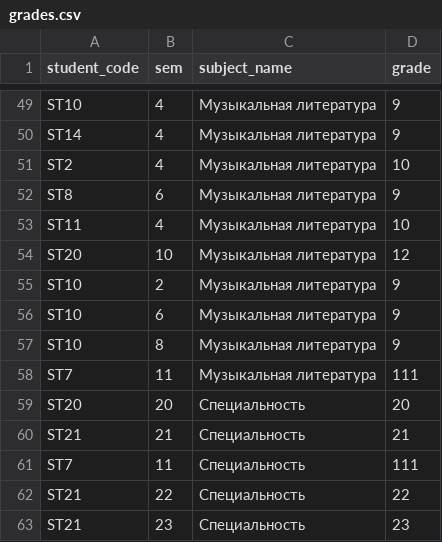
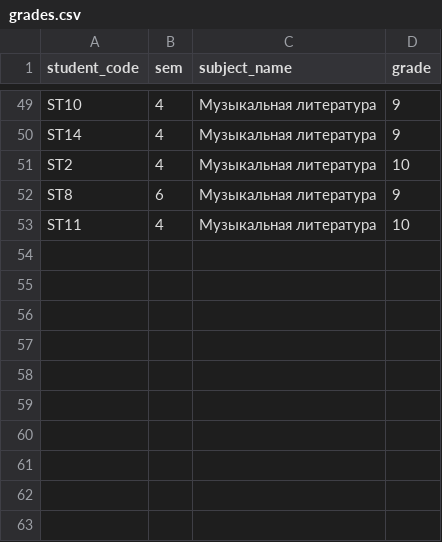
Before and after one commit to YBiheza/course-project-data-processing, a CSV file: grades.csv, drawn as a sheet; only a part is shown, gaps mark what is left out; the diff names each change by its address in the sheet, - before the commit and + after, or states it on an @@ line.

```diff
--- a/grades.csv
+++ b/grades.csv
-row 54: ST20 | 10 | Музыкальная литература | 12
-row 55: ST10 | 2 | Музыкальная литература | 9
-row 56: ST10 | 6 | Музыкальная литература | 9
-row 57: ST10 | 8 | Музыкальная литература | 9
-row 58: ST7 | 11 | Музыкальная литература | 111
-row 59: ST20 | 20 | Специальность | 20
-row 60: ST21 | 21 | Специальность | 21
-row 61: ST7 | 11 | Специальность | 111
-row 62: ST21 | 22 | Специальность | 22
-row 63: ST21 | 23 | Специальность | 23
```
Also changed, not shown: students.csv, 2 other files.
